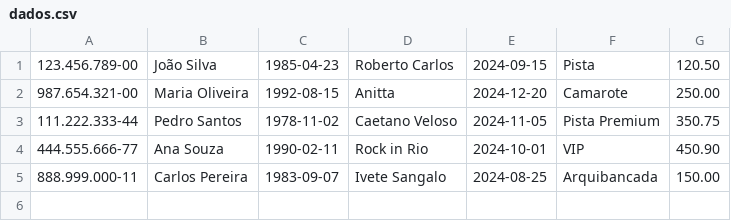
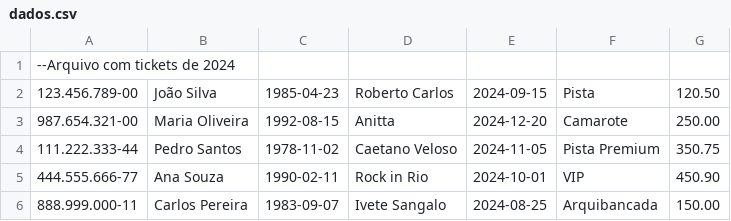
Before and after one commit to valrsilva/codeticket, a CSV file: files/dados.csv, drawn as a sheet.

```diff
--- a/files/dados.csv
+++ b/files/dados.csv
@@ -1 +1,2 @@
+--Arquivo com tickets de 2024
 123.456.789-00;João Silva;1985-04-23;Roberto Carlos;2024-09-15;Pista;120.50
```
Also changed, not shown: 1 other file.
